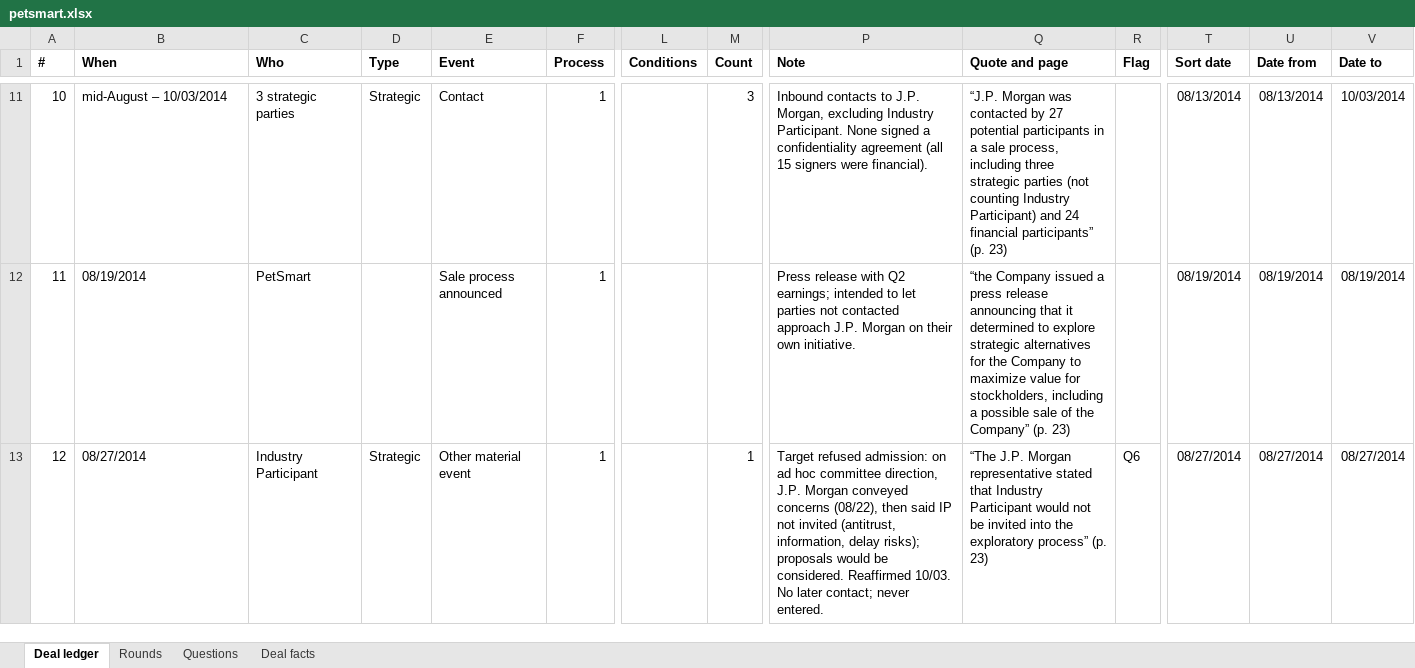
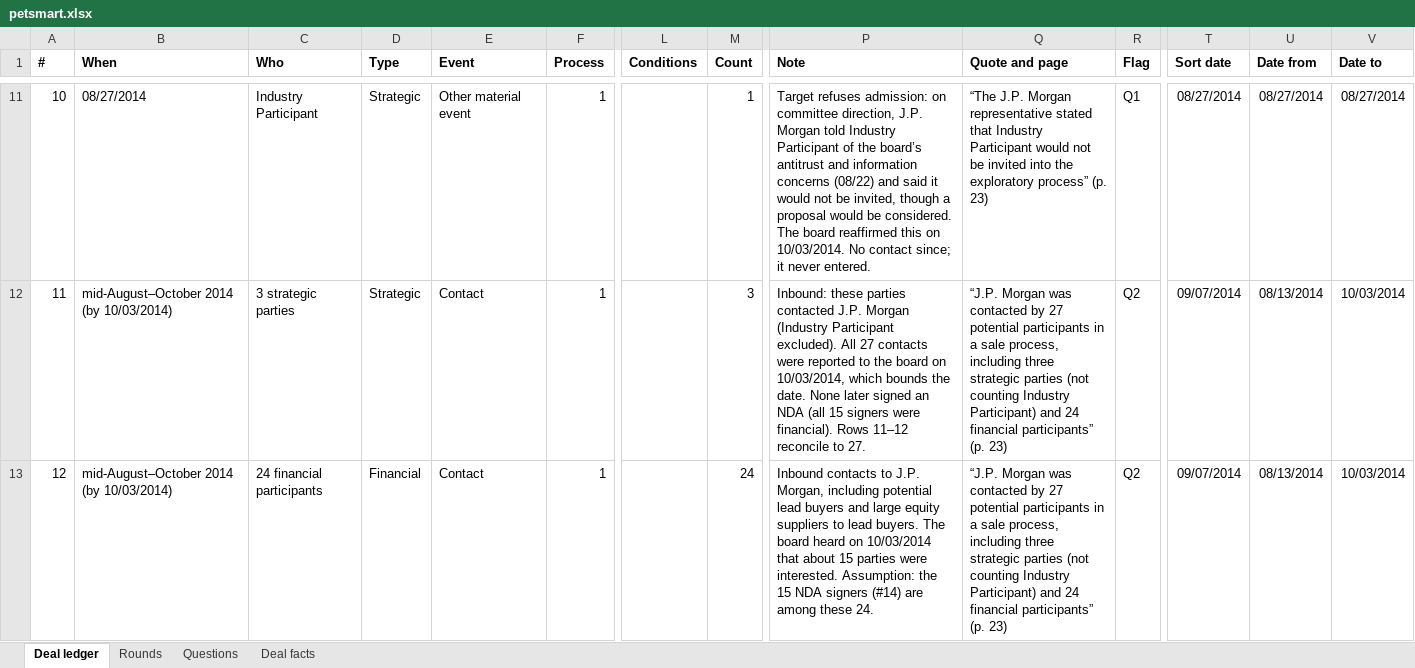
Before and after one commit to Austin-j-li/sec-auction, an Excel workbook: extraction/petsmart.xlsx, sheet Deal ledger, drawn as a sheet; only a part is shown, gaps mark what is left out; values as stored, in another font and other column widths than the file's, no borders; the diff covers the shown part only; the diff names each change by its address in the sheet, - before the commit and + after, or states it on an @@ line.

```diff
--- a/extraction/petsmart.xlsx (sheet Deal ledger)
+++ b/extraction/petsmart.xlsx (sheet Deal ledger)
-B11 (When): mid-August – 10/03/2014
+B11 (When): 08/27/2014
-C11 (Who): 3 strategic parties
+C11 (Who): Industry Participant
-E11 (Event): Contact
+E11 (Event): Other material event
-M11 (Count): 3
+M11 (Count): 1
-P11 (Note): Inbound contacts to J.P. Morgan, excluding Industry Participant. None signed a confidentiality agreement (all 15 signers were financial).
+P11 (Note): Target refuses admission: on committee direction, J.P. Morgan told Industry Participant of the board’s antitrust and information concerns (08/22) and said it would not be invited, though a proposal would be considered. The board reaffirmed this on 10/03/2014. No contact since; it never entered.
-Q11 (Quote and page): “J.P. Morgan was contacted by 27 potential participants in a sale process, including three strategic parties (not counting Industry Participant) and 24 financial participants” (p. 23)
+Q11 (Quote and page): “The J.P. Morgan representative stated that Industry Participant would not be invited into the exploratory process” (p. 23)
-R11 (Flag): (empty)
+R11 (Flag): Q1
-T11 (Sort date): 08/13/2014
+T11 (Sort date): 08/27/2014
-U11 (Date from): 08/13/2014
+U11 (Date from): 08/27/2014
-V11 (Date to): 10/03/2014
+V11 (Date to): 08/27/2014
-B12 (When): 08/19/2014
+B12 (When): mid-August–October 2014 (by 10/03/2014)
-C12 (Who): PetSmart
+C12 (Who): 3 strategic parties
-D12 (Type): (empty)
+D12 (Type): Strategic
-E12 (Event): Sale process announced
+E12 (Event): Contact
-M12 (Count): (empty)
+M12 (Count): 3
-P12 (Note): Press release with Q2 earnings; intended to let parties not contacted approach J.P. Morgan on their own initiative.
+P12 (Note): Inbound: these parties contacted J.P. Morgan (Industry Participant excluded). All 27 contacts were reported to the board on 10/03/2014, which bounds the date. None later signed an NDA (all 15 signers were financial). Rows 11–12 reconcile to 27.
-Q12 (Quote and page): “the Company issued a press release announcing that it determined to explore strategic alternatives for the Company to maximize value for stockholders, including a possible sale of the Company” (p. 23)
+Q12 (Quote and page): “J.P. Morgan was contacted by 27 potential participants in a sale process, including three strategic parties (not counting Industry Participant) and 24 financial participants” (p. 23)
-R12 (Flag): (empty)
+R12 (Flag): Q2
-T12 (Sort date): 08/19/2014
+T12 (Sort date): 09/07/2014
-U12 (Date from): 08/19/2014
+U12 (Date from): 08/13/2014
-V12 (Date to): 08/19/2014
+V12 (Date to): 10/03/2014
-B13 (When): 08/27/2014
+B13 (When): mid-August–October 2014 (by 10/03/2014)
-C13 (Who): Industry Participant
+C13 (Who): 24 financial participants
-D13 (Type): Strategic
+D13 (Type): Financial
-E13 (Event): Other material event
+E13 (Event): Contact
-M13 (Count): 1
+M13 (Count): 24
-P13 (Note): Target refused admission: on ad hoc committee direction, J.P. Morgan conveyed concerns (08/22), then said IP not invited (antitrust, information, delay risks); proposals would be considered. Reaffirmed 10/03. No later contact; never entered.
+P13 (Note): Inbound contacts to J.P. Morgan, including potential lead buyers and large equity suppliers to lead buyers. The board heard on 10/03/2014 that about 15 parties were interested. Assumption: the 15 NDA signers (#14) are among these 24.
-Q13 (Quote and page): “The J.P. Morgan representative stated that Industry Participant would not be invited into the exploratory process” (p. 23)
+Q13 (Quote and page): “J.P. Morgan was contacted by 27 potential participants in a sale process, including three strategic parties (not counting Industry Participant) and 24 financial participants” (p. 23)
-R13 (Flag): Q6
+R13 (Flag): Q2
-T13 (Sort date): 08/27/2014
+T13 (Sort date): 09/07/2014
-U13 (Date from): 08/27/2014
+U13 (Date from): 08/13/2014
-V13 (Date to): 08/27/2014
+V13 (Date to): 10/03/2014
```
Also changed, not shown: 306 edited cells elsewhere in this sheet, sheet Questions, sheet Deal facts, sheet Rounds, extraction/mac-gray.xlsx, extraction/providence-worcester.xlsx, 56 other files.
